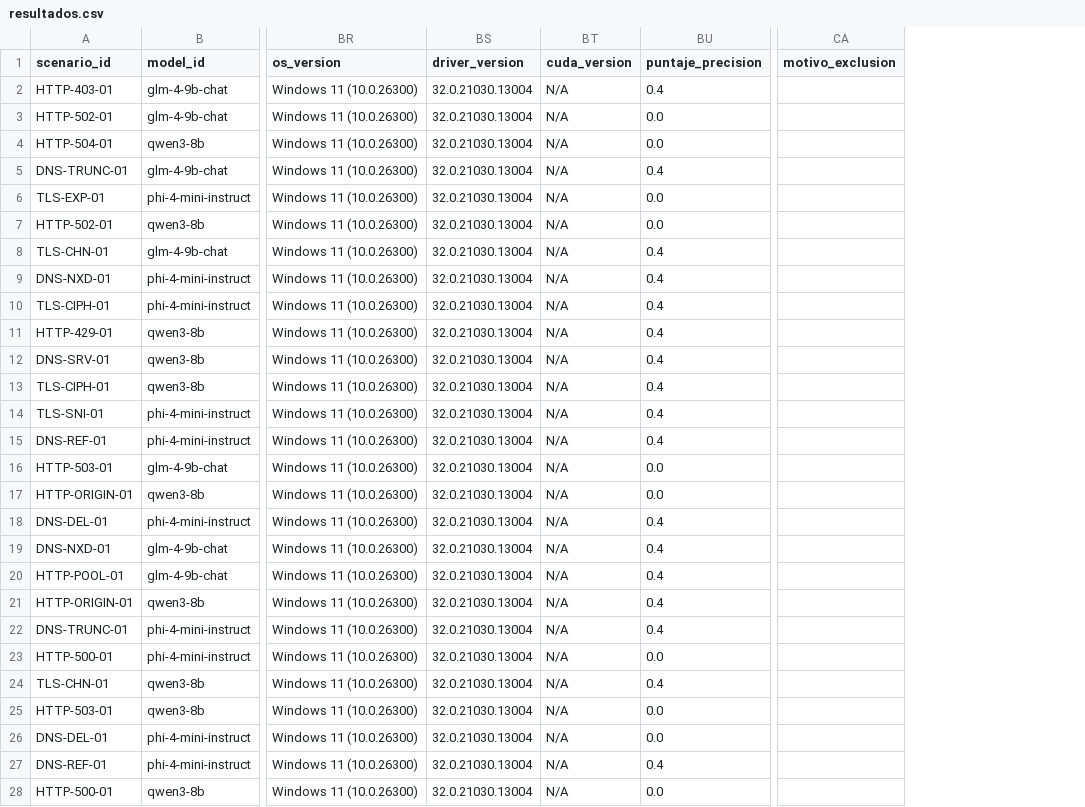
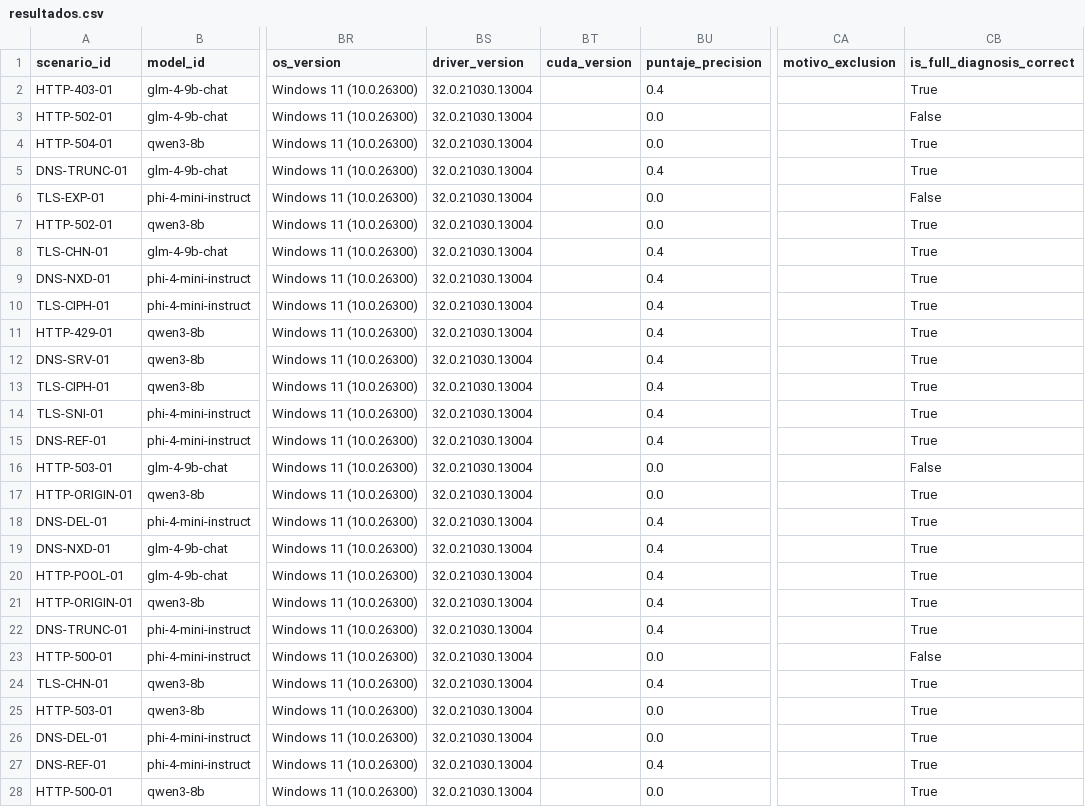
Before and after one commit to leonarrietaj-ux/NetDiagBench-L7, a CSV file: data/campaign_162/resultados.csv, drawn as a sheet; only a part is shown, gaps mark what is left out; the diff covers the shown part only; the diff names each change by its address in the sheet, - before the commit and + after, or states it on an @@ line.

```diff
--- a/data/campaign_162/resultados.csv
+++ b/data/campaign_162/resultados.csv
+column CB (is_full_diagnosis_correct), rows 2-28: True | False | True | True | False | True | True | True | True | True | True | True | True | True | False | True | True | True | True | True | True | False | True | True | True | True | True
-BT2:BT28 (cuda_version): N/A
+BT2:BT28 (cuda_version): (empty)
```
Also changed, not shown: 135 edited cells elsewhere in this file, data/benchmark_results/resultados.csv, data/benchmark_results/resultados_recalculados.csv, 10 other files.
